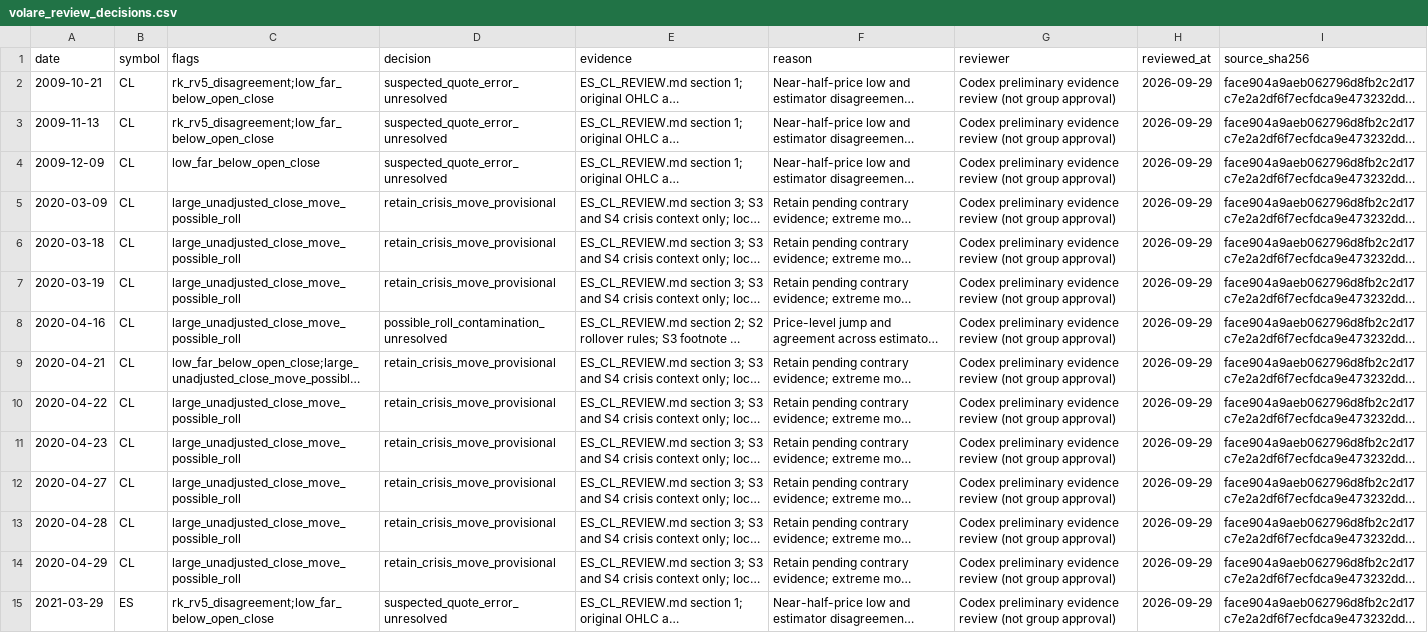
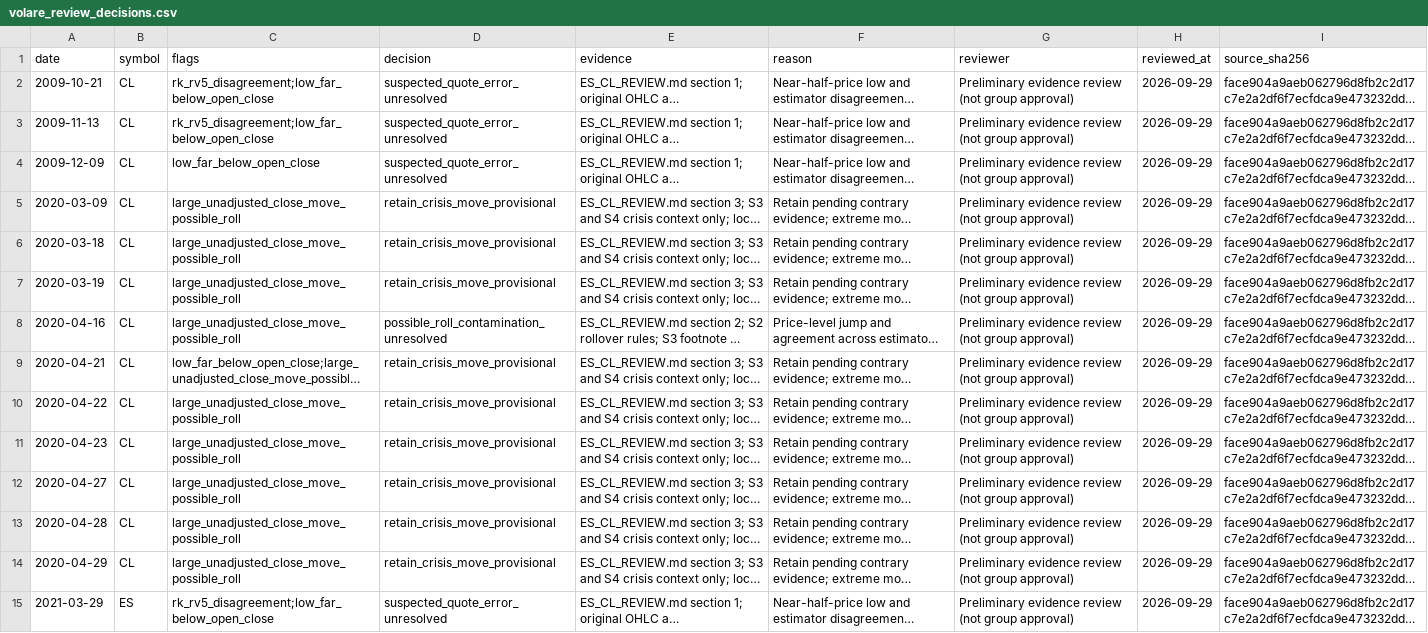
Before and after one commit to Deangr-econ/Quant_methods_project, a CSV file: datasets/volare_review_decisions.csv, drawn as a sheet; long unchanged cells end in …; the diff names each change by its address in the sheet, - before the commit and + after, or states it on an @@ line.

```diff
--- a/datasets/volare_review_decisions.csv
+++ b/datasets/volare_review_decisions.csv
-G2:G15 (reviewer): Codex preliminary evidence review…
+G2:G15 (reviewer): Preliminary evidence review…
```
Also changed, not shown: 36 other files.
